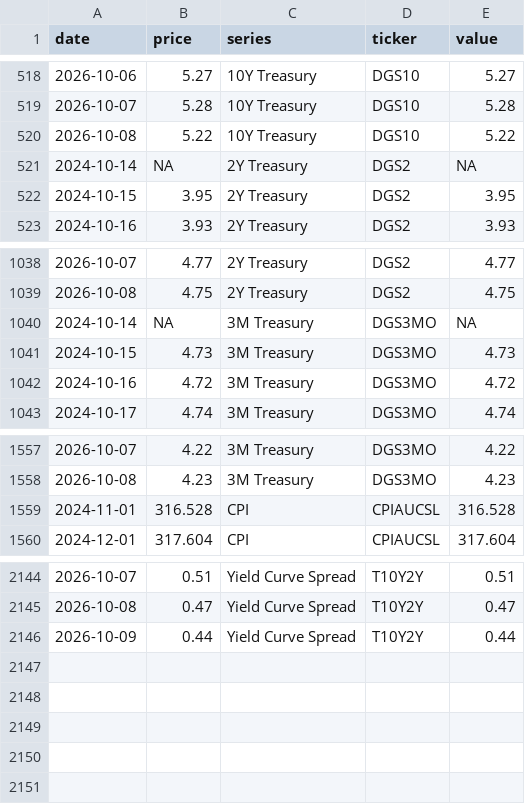
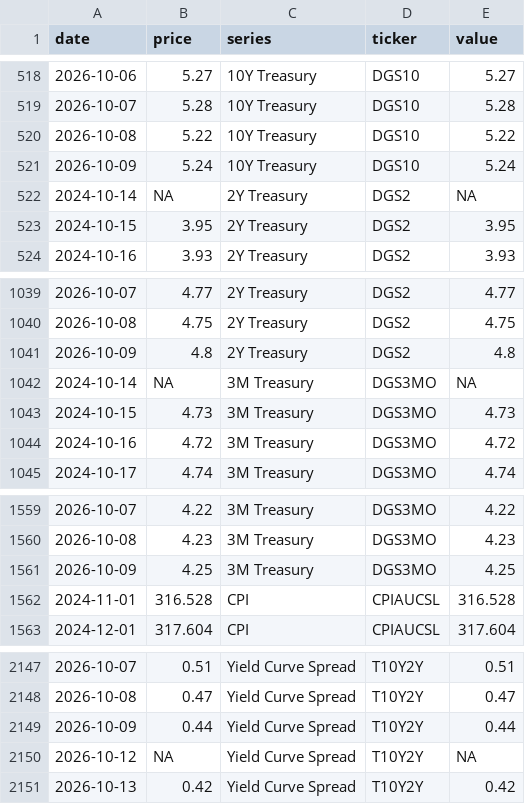
Before and after one commit to notrealmateja/r-screener, a CSV file: app/macro_data.csv, drawn as a sheet; only a part is shown, gaps mark what is left out; the diff names each change by its address in the sheet, - before the commit and + after, or states it on an @@ line.

```diff
--- a/app/macro_data.csv
+++ b/app/macro_data.csv
+row 521: 2026-10-09 | 5.24 | 10Y Treasury | DGS10 | 5.24
+row 1041: 2026-10-09 | 4.8 | 2Y Treasury | DGS2 | 4.8
+row 1561: 2026-10-09 | 4.25 | 3M Treasury | DGS3MO | 4.25
+row 2150: 2026-10-12 | NA | Yield Curve Spread | T10Y2Y | NA
+row 2151: 2026-10-13 | 0.42 | Yield Curve Spread | T10Y2Y | 0.42
```
Also changed, not shown: app/stock_news.csv, app/wsb_trending.csv, 44 other files.
